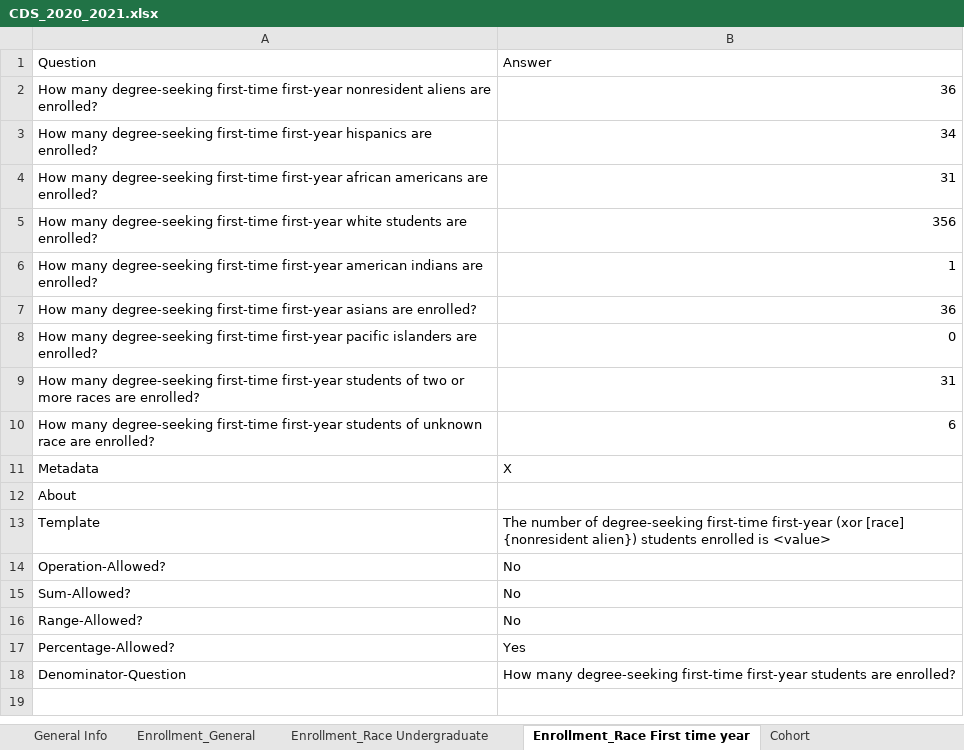
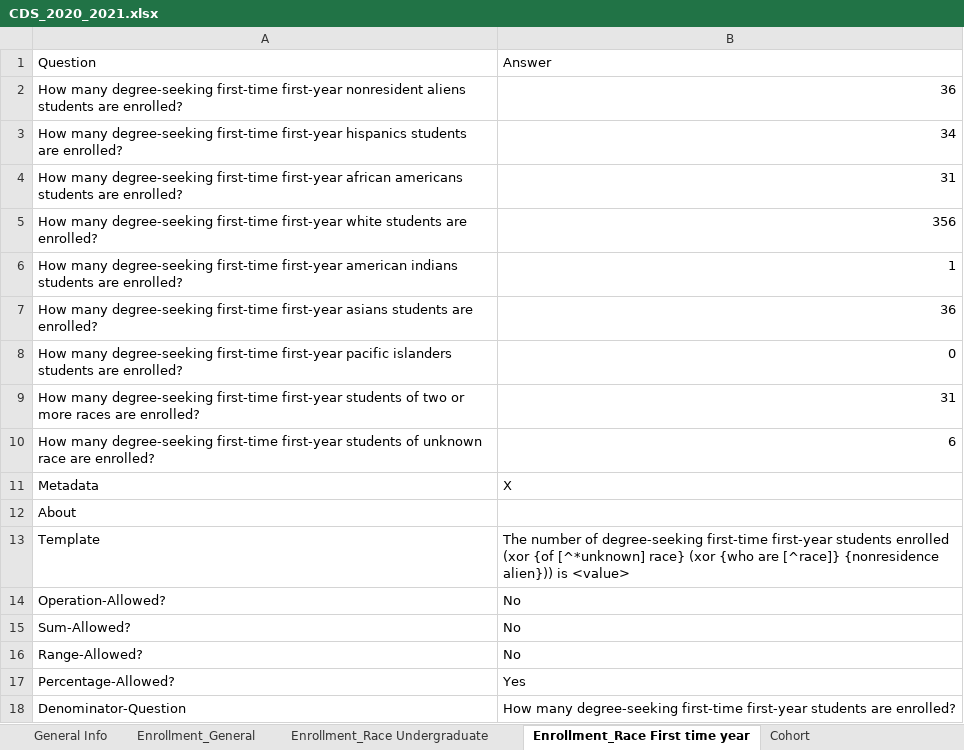
Before and after one commit to rhit-dingb/rhit_IRPA_2023, an Excel workbook: NewCDSDataFromClient/CDS_2020_2021.xlsx, sheet Enrollment_Race First time year, drawn as a sheet; values as stored, in another font and other column widths than the file's, no borders; the diff names each change by its address in the sheet, - before the commit and + after, or states it on an @@ line.

```diff
--- a/NewCDSDataFromClient/CDS_2020_2021.xlsx (sheet Enrollment_Race First time year)
+++ b/NewCDSDataFromClient/CDS_2020_2021.xlsx (sheet Enrollment_Race First time year)
-A2: …nonresident aliens are enrolled?
+A2: …nonresident aliens students are enrolled?
-A3: …first-year hispanics are enrolled?
+A3: …first-year hispanics students are enrolled?
-A4: …african americans are enrolled?
+A4: …african americans students are enrolled?
-A6: …american indians are enrolled?
+A6: …american indians students are enrolled?
-A7: …first-year asians are enrolled?
+A7: …first-year asians students are enrolled?
-A8: …pacific islanders are enrolled?
+A8: …pacific islanders students are enrolled?
-B13: …first-time first-year (xor [race] {nonresident alien}) students enrolled is <value>
+B13: …first-time first-year students enrolled (xor {of [^*unknown] race} (xor {who are [^race]} {nonresidence alien})) is <value>
```
Also changed, not shown: sheet Enrollment_General, sheet Enrollment_Race Undergraduate, sheet Transfer Admission_Statistic, sheet Degree Conferred, NewCDSDataFromClient/CDS_Definition.xlsx, NewCDSDataFromClient/TEST_2020_2021.xlsx, 12 other files.
